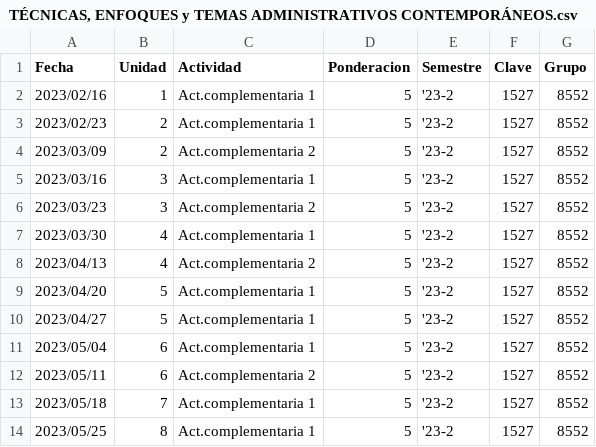
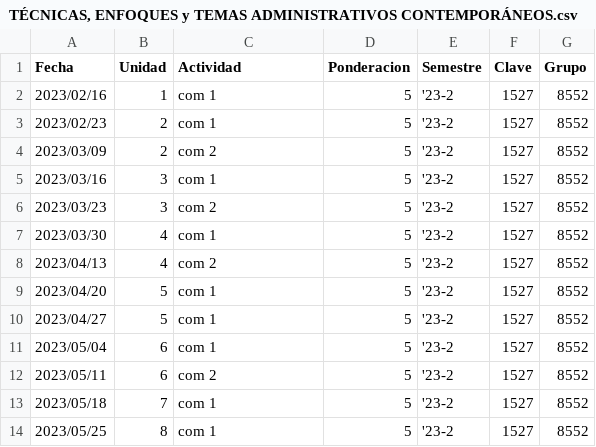
Before and after one commit to coderchemivan/suayedApp, a CSV file: assets/files/actividades_por_materia/TÉCNICAS, ENFOQUES y TEMAS ADMINISTRATIVOS CONTEMPORÁNEOS.csv, drawn as a sheet.

```diff
--- a/assets/files/actividades_por_materia/TÉCNICAS, ENFOQUES y TEMAS ADMINISTRATIVOS CONTEMPORÁNEOS.csv
+++ b/assets/files/actividades_por_materia/TÉCNICAS, ENFOQUES y TEMAS ADMINISTRATIVOS CONTEMPORÁNEOS.csv
@@ -1,14 +1,14 @@
 Fecha,Unidad,Actividad,Ponderacion,Semestre,Clave,Grupo
-2023/02/16,1,Act.complementaria 1,5 ,'23-2,1527,8552
-2023/02/23,2,Act.complementaria 1,5 ,'23-2,1527,8552
-2023/03/09,2,Act.complementaria 2,5 ,'23-2,1527,8552
-2023/03/16,3,Act.complementaria 1,5 ,'23-2,1527,8552
-2023/03/23,3,Act.complementaria 2,5 ,'23-2,1527,8552
-2023/03/30,4,Act.complementaria 1,5 ,'23-2,1527,8552
-2023/04/13,4,Act.complementaria 2,5 ,'23-2,1527,8552
-2023/04/20,5,Act.complementaria 1,5 ,'23-2,1527,8552
-2023/04/27,5,Act.complementaria 1,5 ,'23-2,1527,8552
-2023/05/04,6,Act.complementaria 1,5 ,'23-2,1527,8552
-2023/05/11,6,Act.complementaria 2,5 ,'23-2,1527,8552
-2023/05/18,7,Act.complementaria 1,5 ,'23-2,1527,8552
-2023/05/25,8,Act.complementaria 1,5 ,'23-2,1527,8552
+2023/02/16,1,com 1,5 ,'23-2,1527,8552
+2023/02/23,2,com 1,5 ,'23-2,1527,8552
+2023/03/09,2,com 2,5 ,'23-2,1527,8552
+2023/03/16,3,com 1,5 ,'23-2,1527,8552
+2023/03/23,3,com 2,5 ,'23-2,1527,8552
+2023/03/30,4,com 1,5 ,'23-2,1527,8552
+2023/04/13,4,com 2,5 ,'23-2,1527,8552
+2023/04/20,5,com 1,5 ,'23-2,1527,8552
+2023/04/27,5,com 1,5 ,'23-2,1527,8552
+2023/05/04,6,com 1,5 ,'23-2,1527,8552
+2023/05/11,6,com 2,5 ,'23-2,1527,8552
+2023/05/18,7,com 1,5 ,'23-2,1527,8552
+2023/05/25,8,com 1,5 ,'23-2,1527,8552
```
Also changed, not shown: assets/files/actividades_por_materia/DESARROLLO Y CALIDAD DE VIDA PARA LOS RECURSOS HUMANOS.csv, assets/files/actividades_por_materia/MATEMATICAS FINANCIERAS.csv, 6 other files.
